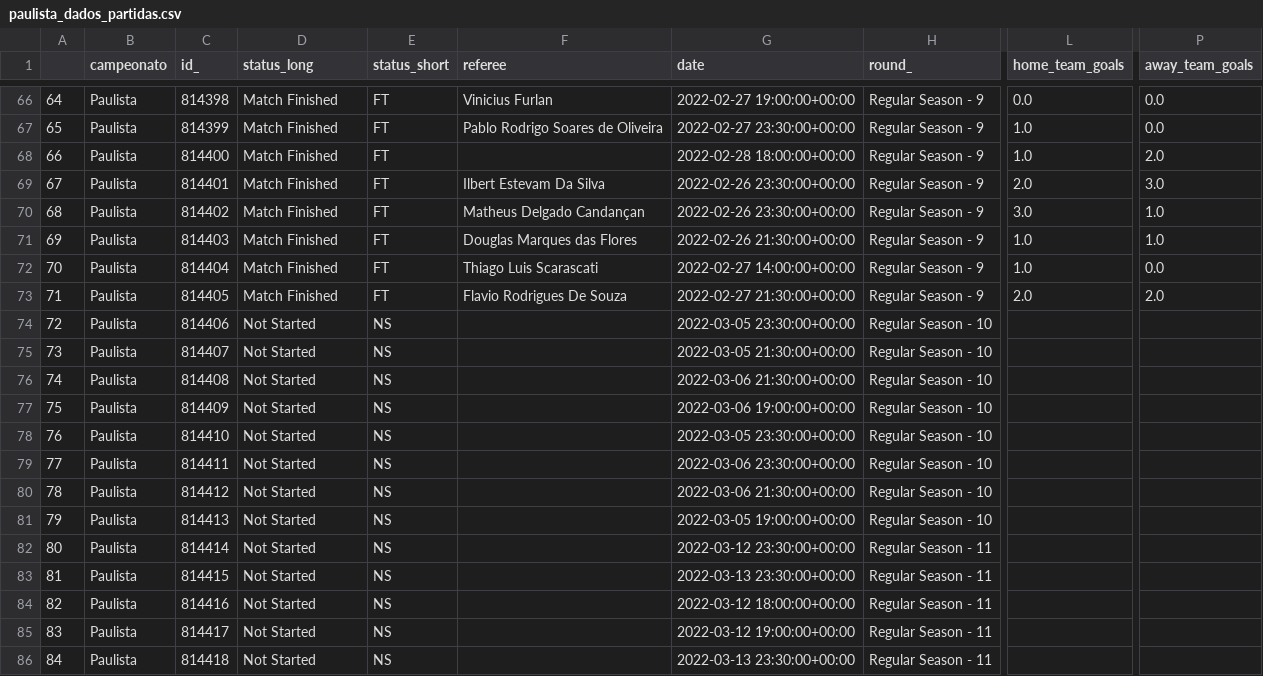
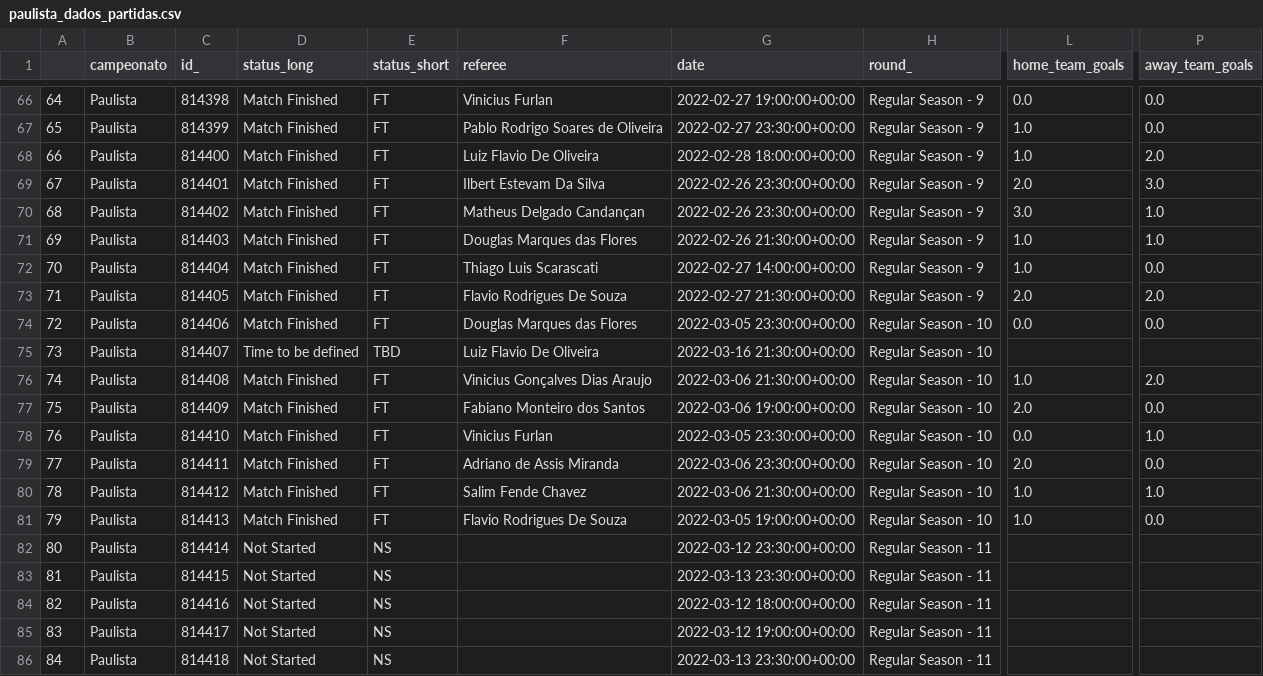
Before and after one commit to MrPatinhas/cartologia_awken, a CSV file: local_dbs/Paulista/paulista_dados_partidas.csv, drawn as a sheet; only a part is shown, gaps mark what is left out; the diff names each change by its address in the sheet, - before the commit and + after, or states it on an @@ line.

```diff
--- a/local_dbs/Paulista/paulista_dados_partidas.csv
+++ b/local_dbs/Paulista/paulista_dados_partidas.csv
-F68 (referee): (empty)
+F68 (referee): Luiz Flavio De Oliveira
-D74 (status_long): Not Started
+D74 (status_long): Match Finished
-E74 (status_short): NS
+E74 (status_short): FT
-F74 (referee): (empty)
+F74 (referee): Douglas Marques das Flores
-L74 (home_team_goals): (empty)
+L74 (home_team_goals): 0.0
-P74 (away_team_goals): (empty)
+P74 (away_team_goals): 0.0
-D75 (status_long): Not Started
+D75 (status_long): Time to be defined
-E75 (status_short): NS
+E75 (status_short): TBD
-F75 (referee): (empty)
+F75 (referee): Luiz Flavio De Oliveira
-G75 (date): 2022-03-05 21:30:00+00:00
+G75 (date): 2022-03-16 21:30:00+00:00
-D76:D81 (status_long): Not Started
+D76:D81 (status_long): Match Finished
-E76:E81 (status_short): NS
+E76:E81 (status_short): FT
-F76 (referee): (empty)
+F76 (referee): Vinicius Gonçalves Dias Araujo
-L76 (home_team_goals): (empty)
+L76 (home_team_goals): 1.0
-P76 (away_team_goals): (empty)
+P76 (away_team_goals): 2.0
-F77 (referee): (empty)
+F77 (referee): Fabiano Monteiro dos Santos
-L77 (home_team_goals): (empty)
+L77 (home_team_goals): 2.0
-P77 (away_team_goals): (empty)
+P77 (away_team_goals): 0.0
-F78 (referee): (empty)
+F78 (referee): Vinicius Furlan
-L78 (home_team_goals): (empty)
+L78 (home_team_goals): 0.0
-P78 (away_team_goals): (empty)
+P78 (away_team_goals): 1.0
-F79 (referee): (empty)
+F79 (referee): Adriano de Assis Miranda
-L79 (home_team_goals): (empty)
+L79 (home_team_goals): 2.0
-P79 (away_team_goals): (empty)
+P79 (away_team_goals): 0.0
-F80 (referee): (empty)
+F80 (referee): Salim Fende Chavez
-L80:L81 (home_team_goals): (empty)
+L80:L81 (home_team_goals): 1.0
-P80 (away_team_goals): (empty)
+P80 (away_team_goals): 1.0
-F81 (referee): (empty)
+F81 (referee): Flavio Rodrigues De Souza
-P81 (away_team_goals): (empty)
+P81 (away_team_goals): 0.0
```
Also changed, not shown: local_dbs/England/england_dados_partidas.csv, local_dbs/Germany/germany_dados_partidas.csv, 17 other files.
